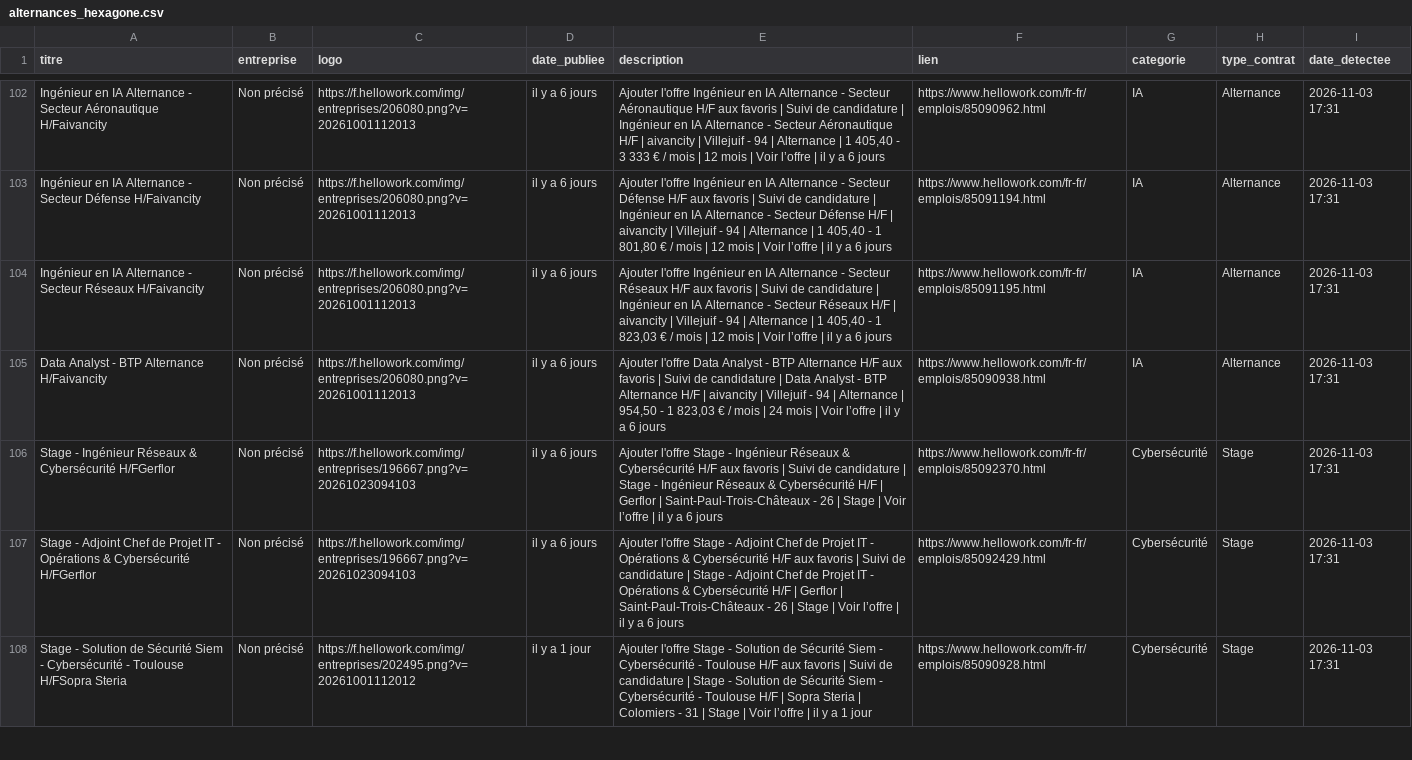
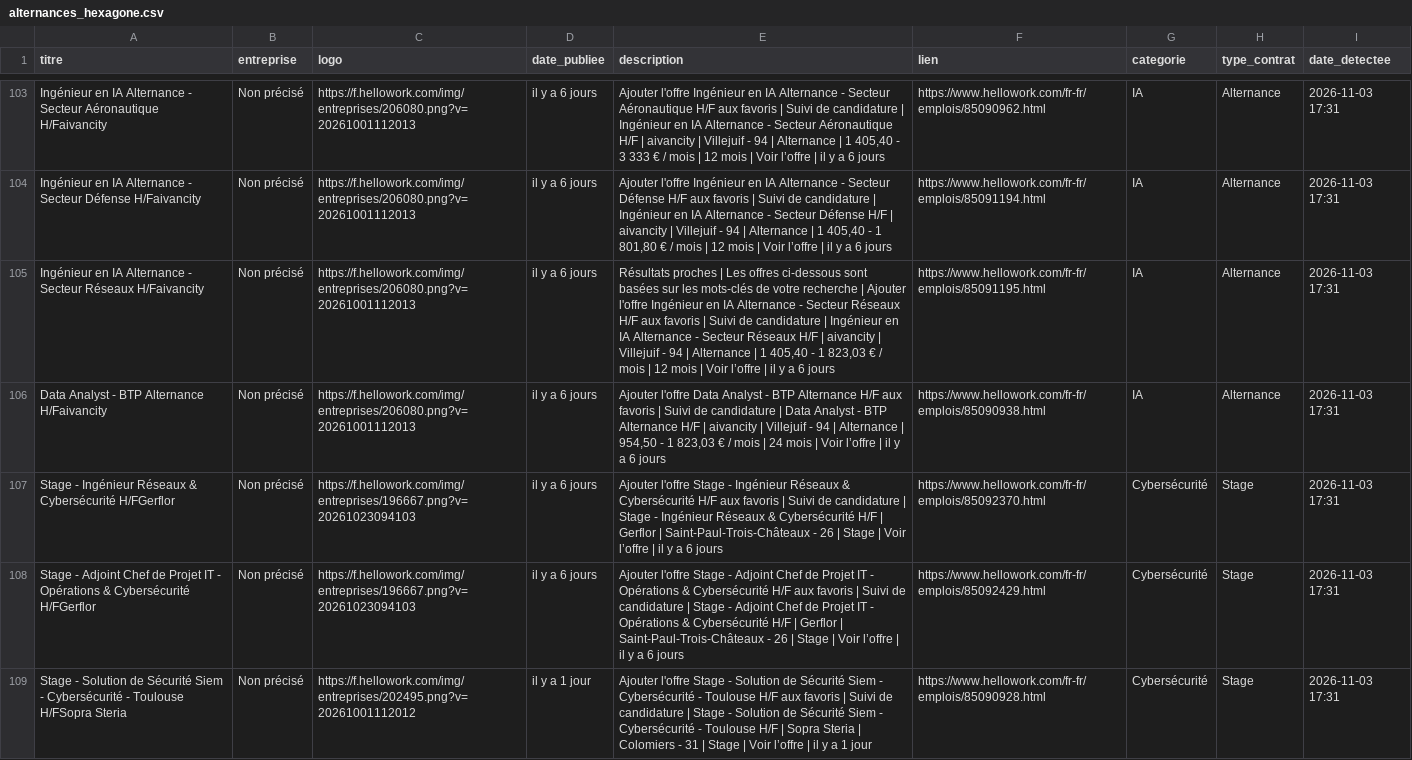
Before and after one commit to karlelisee/HexagoneAlternance, a CSV file: alternances_hexagone.csv, drawn as a sheet; only a part is shown, gaps mark what is left out; the diff covers the shown part only.

```diff
--- a/alternances_hexagone.csv
+++ b/alternances_hexagone.csv
@@ -103,3 +104,3 @@ Ingénieur en IA Alternance - Secteur Aéronautique H/Faivancity,Non précisé,h
 Ingénieur en IA Alternance - Secteur Défense H/Faivancity,Non précisé,https://f.hellowork.com/img/entreprises/206080.png?v=20261001112013,il y a 6 jours,"Ajouter l'offre Ingénieur en IA Alternance - Secteur Défense H/F aux favoris | Suivi de candidature | Ingénieur en IA Alternance - Secteur Défense H/F | aivancity | Villejuif - 94 | Alternance | 1 405,40 - 1 801,80 € / mois | 12 mois | Voir l’offre | il y a 6 jours",https://www.hellowork.com/fr-fr/emplois/85091194.html,IA,Alternance,2026-11-03 17:31
-Ingénieur en IA Alternance - Secteur Réseaux H/Faivancity,Non précisé,https://f.hellowork.com/img/entreprises/206080.png?v=20261001112013,il y a 6 jours,"Ajouter l'offre Ingénieur en IA Alternance - Secteur Réseaux H/F aux favoris | Suivi de candidature | Ingénieur en IA Alternance - Secteur Réseaux H/F | aivancity | Villejuif - 94 | Alternance | 1 405,40 - 1 823,03 € / mois | 12 mois | Voir l’offre | il y a 6 jours",https://www.hellowork.com/fr-fr/emplois/85091195.html,IA,Alternance,2026-11-03 17:31
+Ingénieur en IA Alternance - Secteur Réseaux H/Faivancity,Non précisé,https://f.hellowork.com/img/entreprises/206080.png?v=20261001112013,il y a 6 jours,"Résultats proches | Les offres ci-dessous sont basées sur les mots-clés de votre recherche | Ajouter l'offre Ingénieur en IA Alternance - Secteur Réseaux H/F aux favoris | Suivi de candidature | Ingénieur en IA Alternance - Secteur Réseaux H/F | aivancity | Villejuif - 94 | Alternance | 1 405,40 - 1 823,03 € / mois | 12 mois | Voir l’offre | il y a 6 jours",https://www.hellowork.com/fr-fr/emplois/85091195.html,IA,Alternance,2026-11-03 17:31
 Data Analyst - BTP Alternance H/Faivancity,Non précisé,https://f.hellowork.com/img/entreprises/206080.png?v=20261001112013,il y a 6 jours,"Ajouter l'offre Data Analyst - BTP Alternance H/F aux favoris | Suivi de candidature | Data Analyst - BTP Alternance H/F | aivancity | Villejuif - 94 | Alternance | 954,50 - 1 823,03 € / mois | 24 mois | Voir l’offre | il y a 6 jours",https://www.hellowork.com/fr-fr/emplois/85090938.html,IA,Alternance,2026-11-03 17:31
```
Also changed, not shown: 1 added row and 74 edited cells elsewhere in this file, 1 other file.
